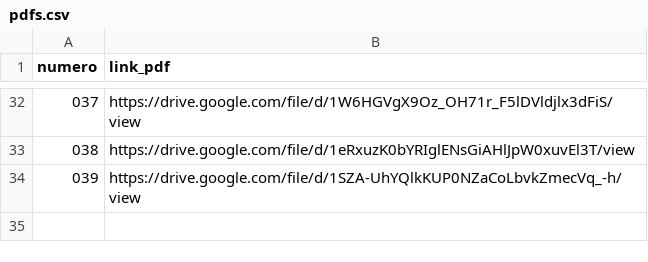
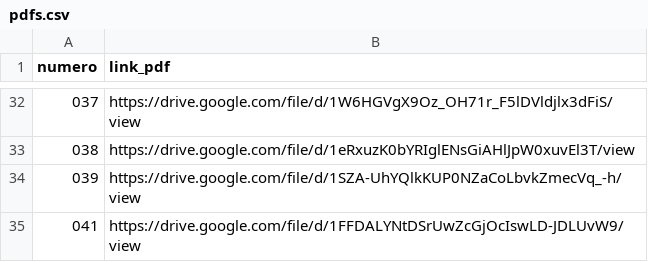
Before and after one commit to zZebbb/redes, a CSV file: data/pdfs.csv, drawn as a sheet; only a part is shown, gaps mark what is left out; the diff names each change by its address in the sheet, - before the commit and + after, or states it on an @@ line.

```diff
--- a/data/pdfs.csv
+++ b/data/pdfs.csv
+row 35: 041 | https://drive.google.com/file/d/1FFDALYNtDSrUwZcGjOcIswLD-JDLUvW9/view
```
Also changed, not shown: 3 other files.
